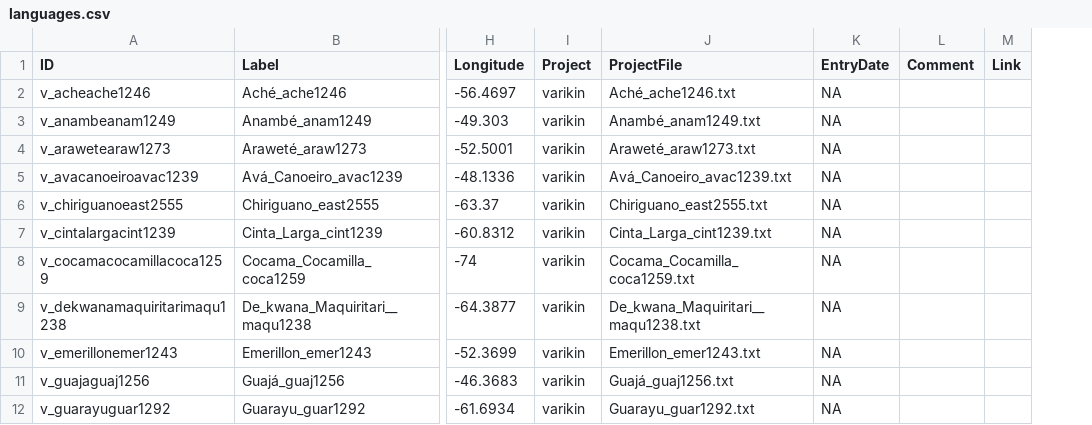
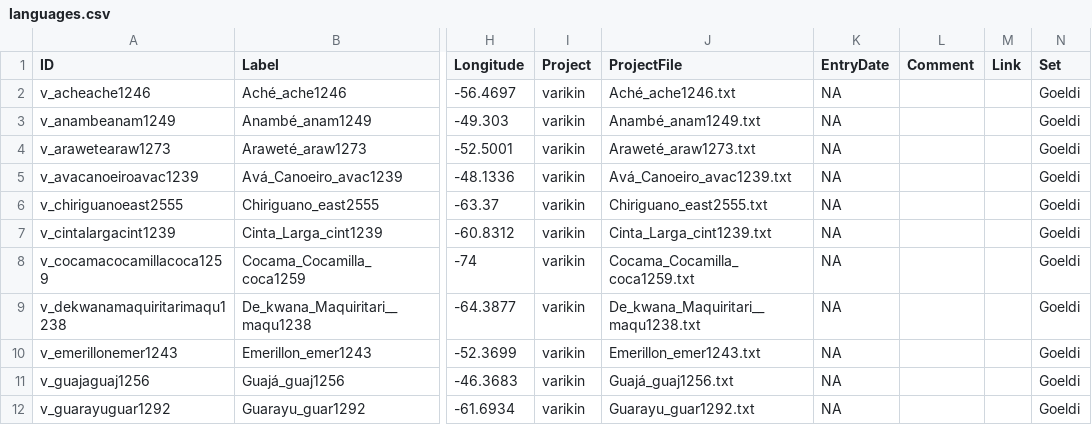
Before and after one commit to kinbank/goeldi, a CSV file: kinbank/etc/languages.csv, drawn as a sheet; only a part is shown, gaps mark what is left out; the diff names each change by its address in the sheet, - before the commit and + after, or states it on an @@ line.

Commit message:
add set

```diff
--- a/kinbank/etc/languages.csv
+++ b/kinbank/etc/languages.csv
+column N (Set), rows 2-12: all Goeldi
```
